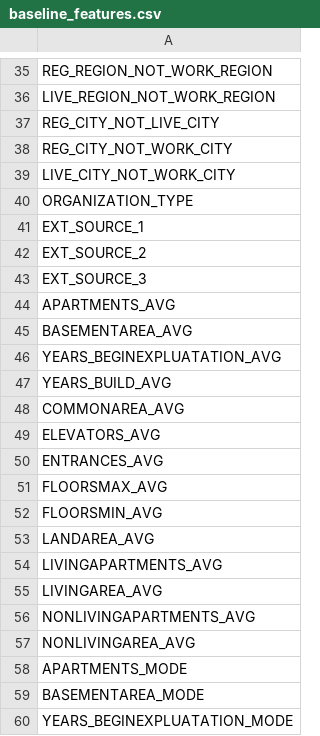
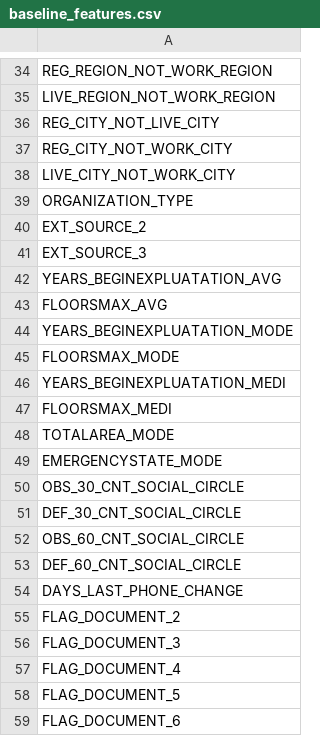
Before and after one commit to thoriqagfi/fp-datmin, a CSV file: baseline_models/baseline_features.csv, drawn as a sheet; only a part is shown, gaps mark what is left out; the shorter side is filled out with more unchanged rows; the diff covers the shown part only; the diff names each change by its address in the sheet, - before the commit and + after, or states it on an @@ line.

Commit message:
feat: change threshold from 70 to 50 in baseline notebook

```diff
--- a/baseline_models/baseline_features.csv
+++ b/baseline_models/baseline_features.csv
-row 41: EXT_SOURCE_1
-row 44: APARTMENTS_AVG
-row 45: BASEMENTAREA_AVG
-row 47: YEARS_BUILD_AVG
-row 48: COMMONAREA_AVG
-row 49: ELEVATORS_AVG
-row 50: ENTRANCES_AVG
-row 52: FLOORSMIN_AVG
-row 53: LANDAREA_AVG
-row 54: LIVINGAPARTMENTS_AVG
-row 55: LIVINGAREA_AVG
-row 56: NONLIVINGAPARTMENTS_AVG
-row 57: NONLIVINGAREA_AVG
-row 58: APARTMENTS_MODE
-row 59: BASEMENTAREA_MODE
```
Also changed, not shown: 26 removed rows elsewhere in this file, baseline_models/baseline_model_results.csv, 2 other files.
